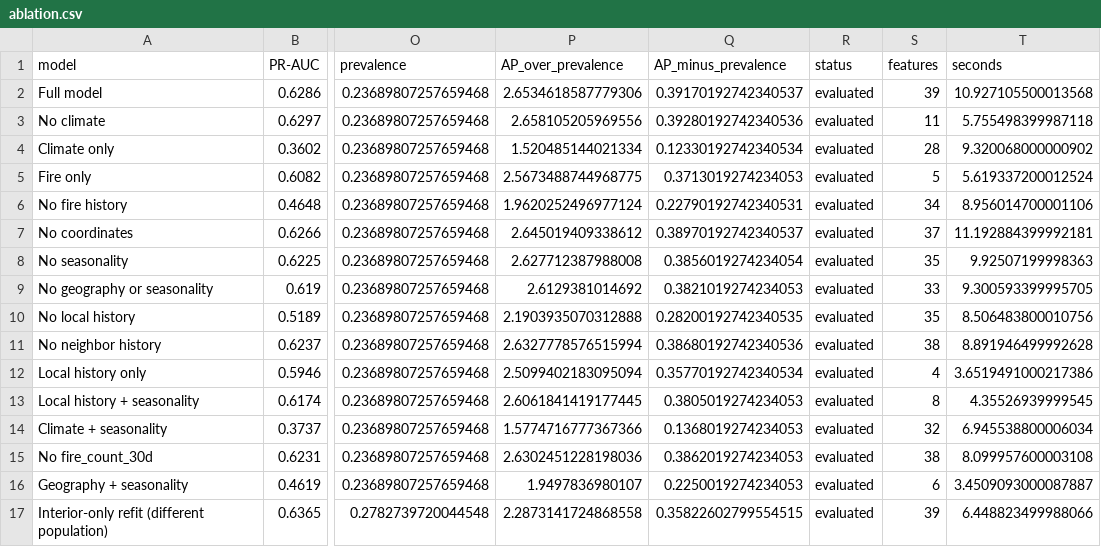
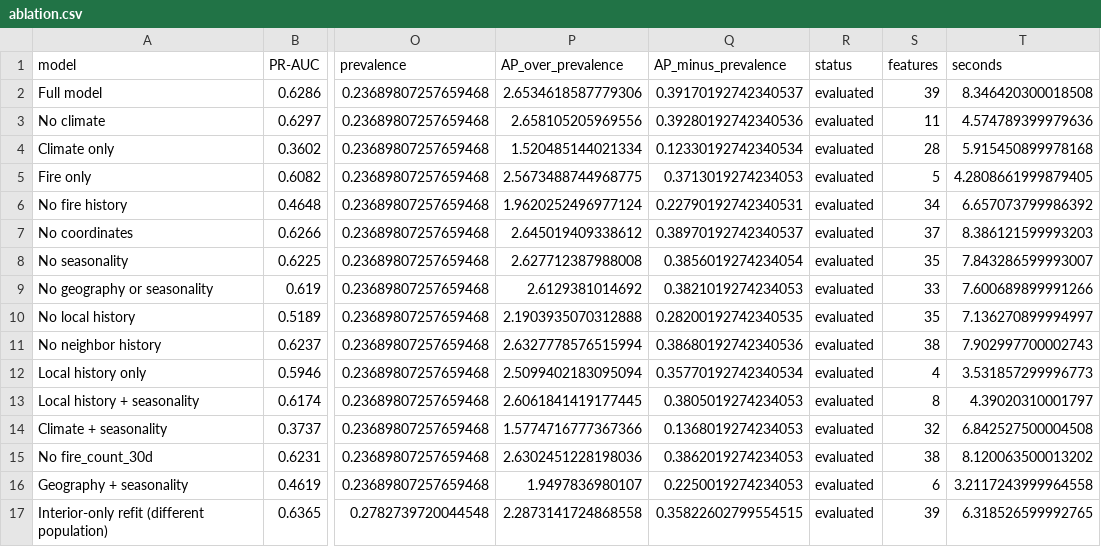
Before and after one commit to EduardoTostesC/brazil-wildfire-risk-forecast, a CSV file: reports/research/ablation.csv, drawn as a sheet; only a part is shown, gaps mark what is left out; the diff names each change by its address in the sheet, - before the commit and + after, or states it on an @@ line.

```diff
--- a/reports/research/ablation.csv
+++ b/reports/research/ablation.csv
-T2 (seconds): 10.927105500013568
+T2 (seconds): 8.346420300018508
-T3 (seconds): 5.755498399987118
+T3 (seconds): 4.574789399979636
-T4 (seconds): 9.320068000000902
+T4 (seconds): 5.915450899978168
-T5 (seconds): 5.619337200012524
+T5 (seconds): 4.2808661999879405
-T6 (seconds): 8.956014700001106
+T6 (seconds): 6.657073799986392
-T7 (seconds): 11.192884399992181
+T7 (seconds): 8.386121599993203
-T8 (seconds): 9.92507199998363
+T8 (seconds): 7.843286599993007
-T9 (seconds): 9.300593399995705
+T9 (seconds): 7.600689899991266
-T10 (seconds): 8.506483800010756
+T10 (seconds): 7.136270899994997
-T11 (seconds): 8.891946499992628
+T11 (seconds): 7.902997700002743
-T12 (seconds): 3.6519491000217386
+T12 (seconds): 3.531857299996773
-T13 (seconds): 4.35526939999545
+T13 (seconds): 4.39020310001797
-T14 (seconds): 6.945538800006034
+T14 (seconds): 6.842527500004508
-T15 (seconds): 8.099957600003108
+T15 (seconds): 8.120063500013202
-T16 (seconds): 3.4509093000087887
+T16 (seconds): 3.2117243999964558
-T17 (seconds): 6.448823499988066
+T17 (seconds): 6.318526599992765
```
Also changed, not shown: reports/research/oracle.csv, reports/research/spatial_generalization.csv, 45 other files.
